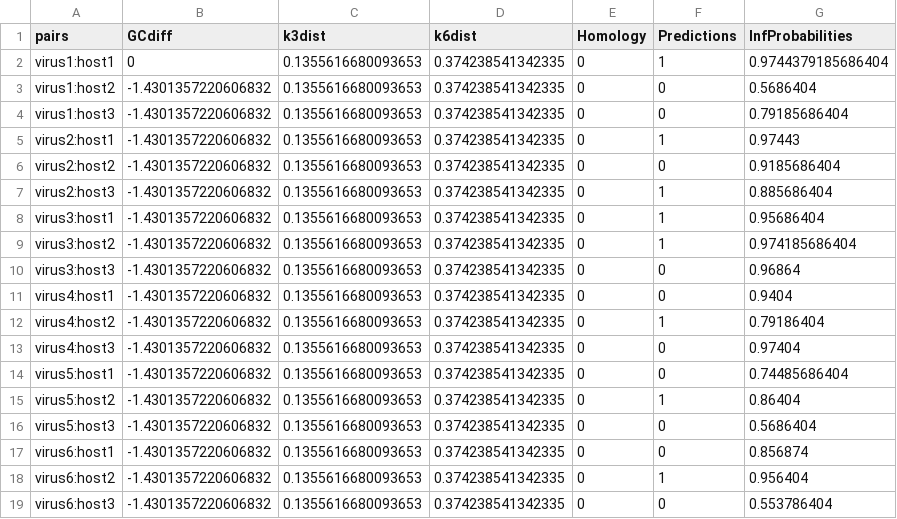
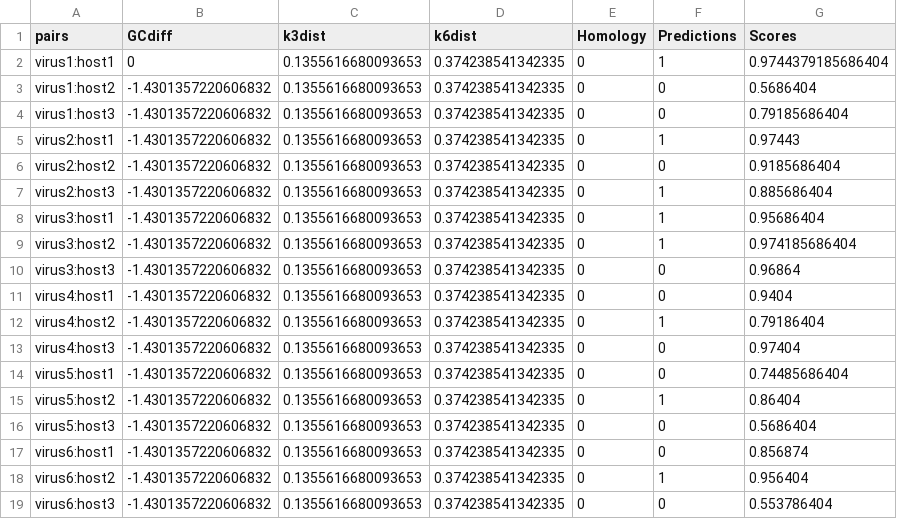
Before and after one commit to DuhaimeLab/VirusHostNetworkAnalysis, a TSV file: Sample_Input/data_subset.tsv, drawn as a sheet.

```diff
--- a/Sample_Input/data_subset.tsv
+++ b/Sample_Input/data_subset.tsv
@@ -1,2 +1,2 @@
-pairs	GCdiff	k3dist	k6dist	Homology	Predictions	InfProbabilities
+pairs	GCdiff	k3dist	k6dist	Homology	Predictions	Scores
 virus1:host1	0	0.1355616680093653	0.374238541342335	0	1	0.9744379185686404
```
Also changed, not shown: 11 other files.
